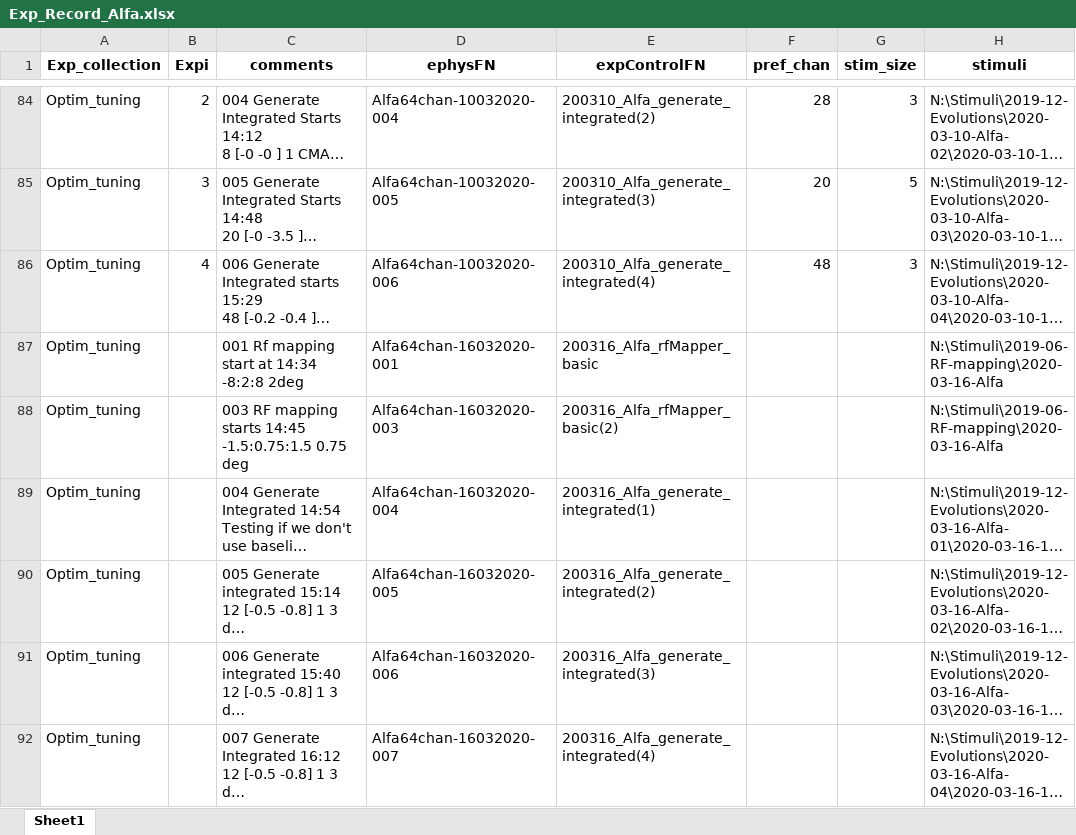
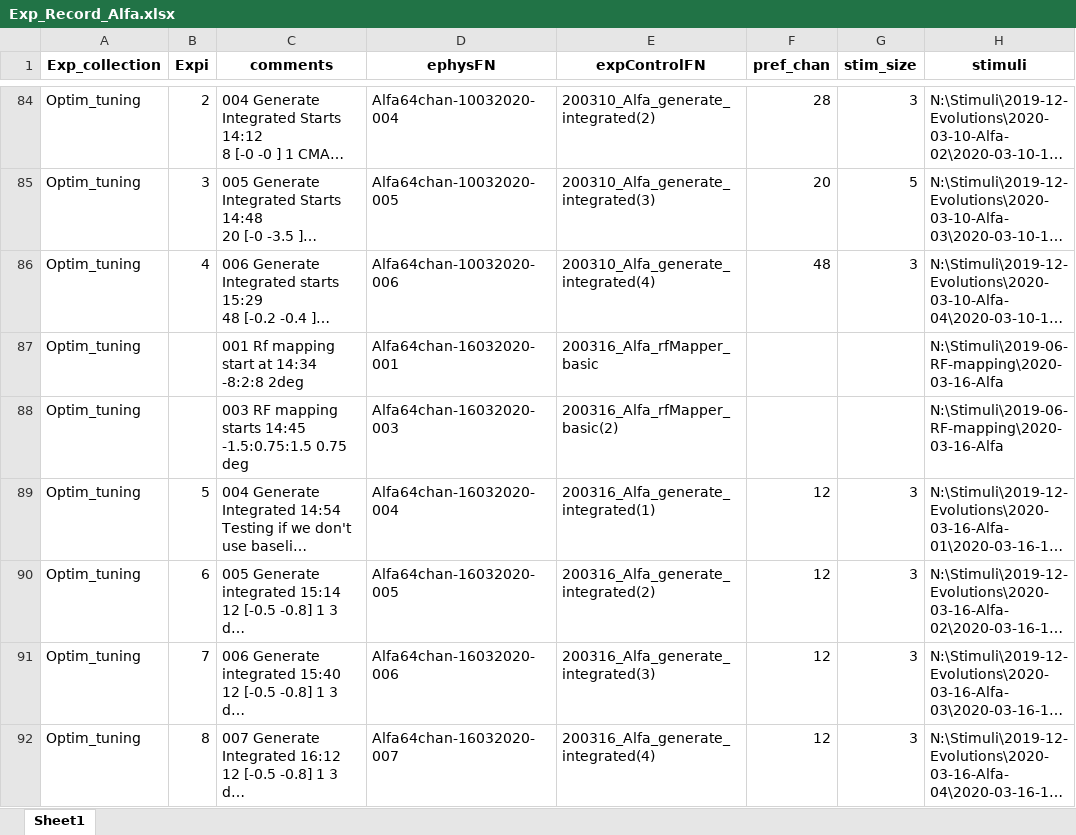
Before and after one commit to Animadversio/Monkey_Visual_Experiment_Data_Processing, an Excel workbook: Exp_Record_Alfa.xlsx, sheet Sheet1, drawn as a sheet; only a part is shown, gaps mark what is left out; long unchanged cells end in …; values as stored, in another font and other column widths than the file's, no borders; the diff covers the shown part only; the diff names each change by its address in the sheet, - before the commit and + after, or states it on an @@ line.

```diff
--- a/Exp_Record_Alfa.xlsx (sheet Sheet1)
+++ b/Exp_Record_Alfa.xlsx (sheet Sheet1)
-B89 (Expi): (empty)
+B89 (Expi): 5
-F89:F92 (pref_chan): (empty)
+F89:F92 (pref_chan): 12
-G89:G92 (stim_size): (empty)
+G89:G92 (stim_size): 3
-B90 (Expi): (empty)
+B90 (Expi): 6
-B91 (Expi): (empty)
+B91 (Expi): 7
-B92 (Expi): (empty)
+B92 (Expi): 8
```
Also changed, not shown: 7 added rows and 6 edited cells elsewhere in this sheet, ExpSpecTable_Augment.xlsx, 2 other files.
